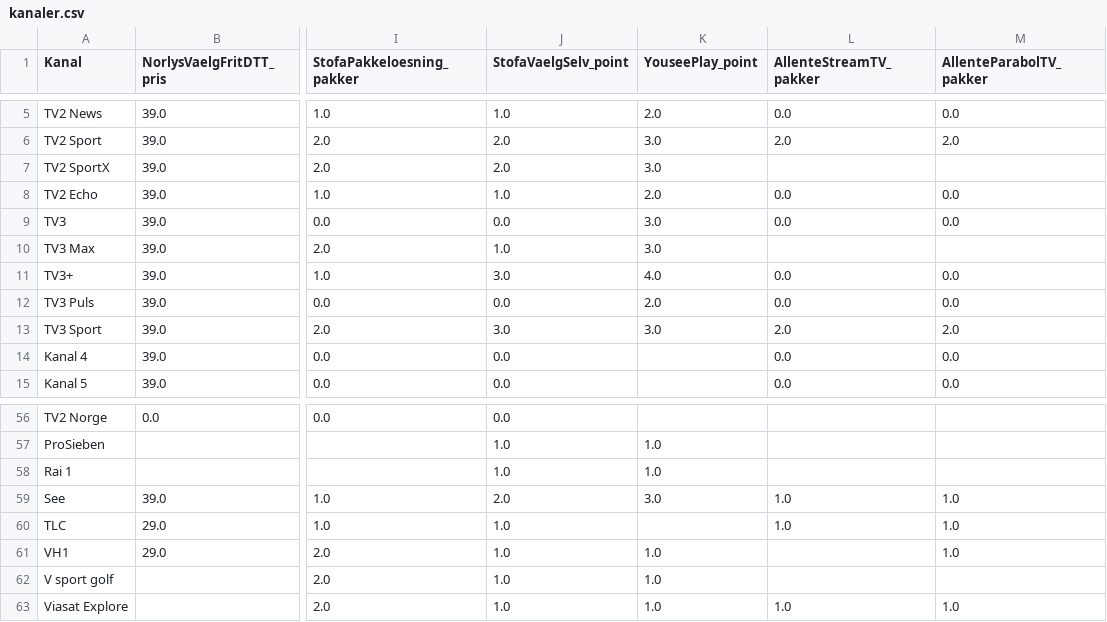
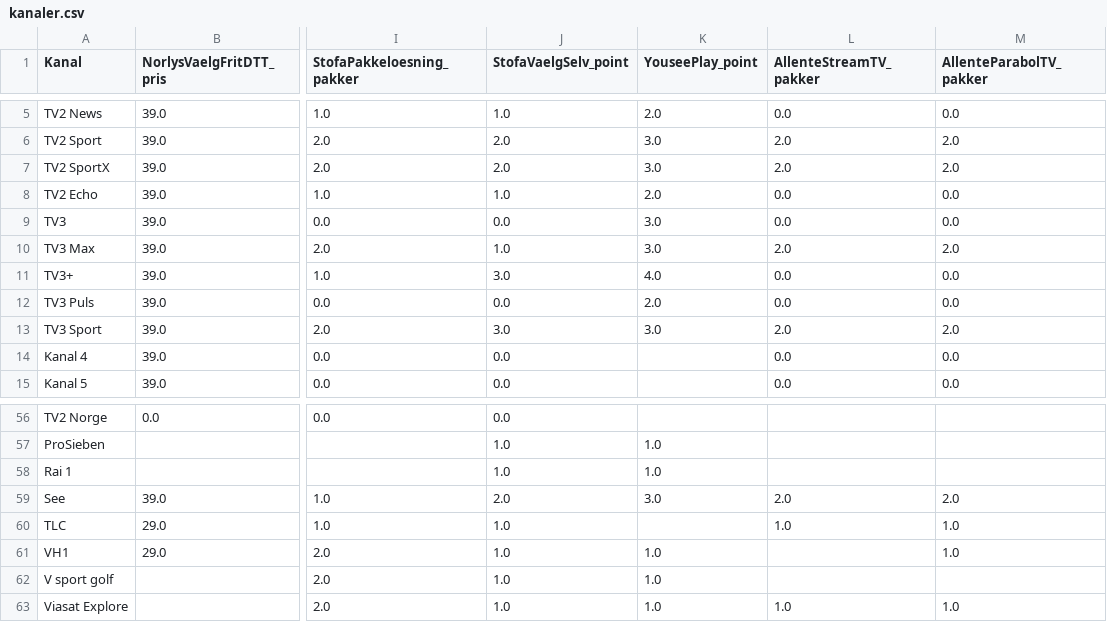
Before and after one commit to CWJNor/kanalcsv_temp, a CSV file: kanaler.csv, drawn as a sheet; only a part is shown, gaps mark what is left out; the diff names each change by its address in the sheet, - before the commit and + after, or states it on an @@ line.

Commit message:
Update kanaler.csv

```diff
--- a/kanaler.csv
+++ b/kanaler.csv
-L7 (AllenteStreamTV_pakker): (empty)
+L7 (AllenteStreamTV_pakker): 2.0
-M7 (AllenteParabolTV_pakker): (empty)
+M7 (AllenteParabolTV_pakker): 2.0
-L10 (AllenteStreamTV_pakker): (empty)
+L10 (AllenteStreamTV_pakker): 2.0
-M10 (AllenteParabolTV_pakker): (empty)
+M10 (AllenteParabolTV_pakker): 2.0
-L59 (AllenteStreamTV_pakker): 1.0
+L59 (AllenteStreamTV_pakker): 2.0
-M59 (AllenteParabolTV_pakker): 1.0
+M59 (AllenteParabolTV_pakker): 2.0
```
